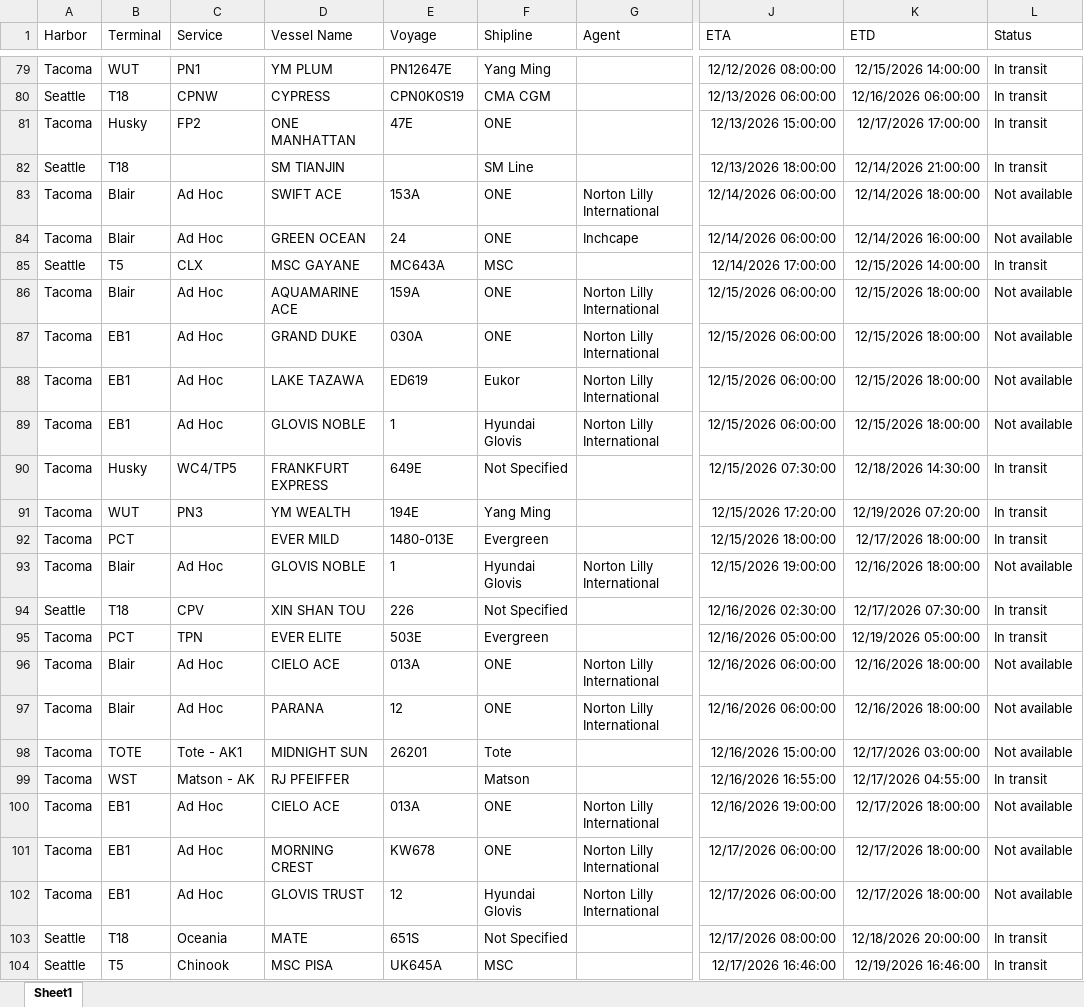
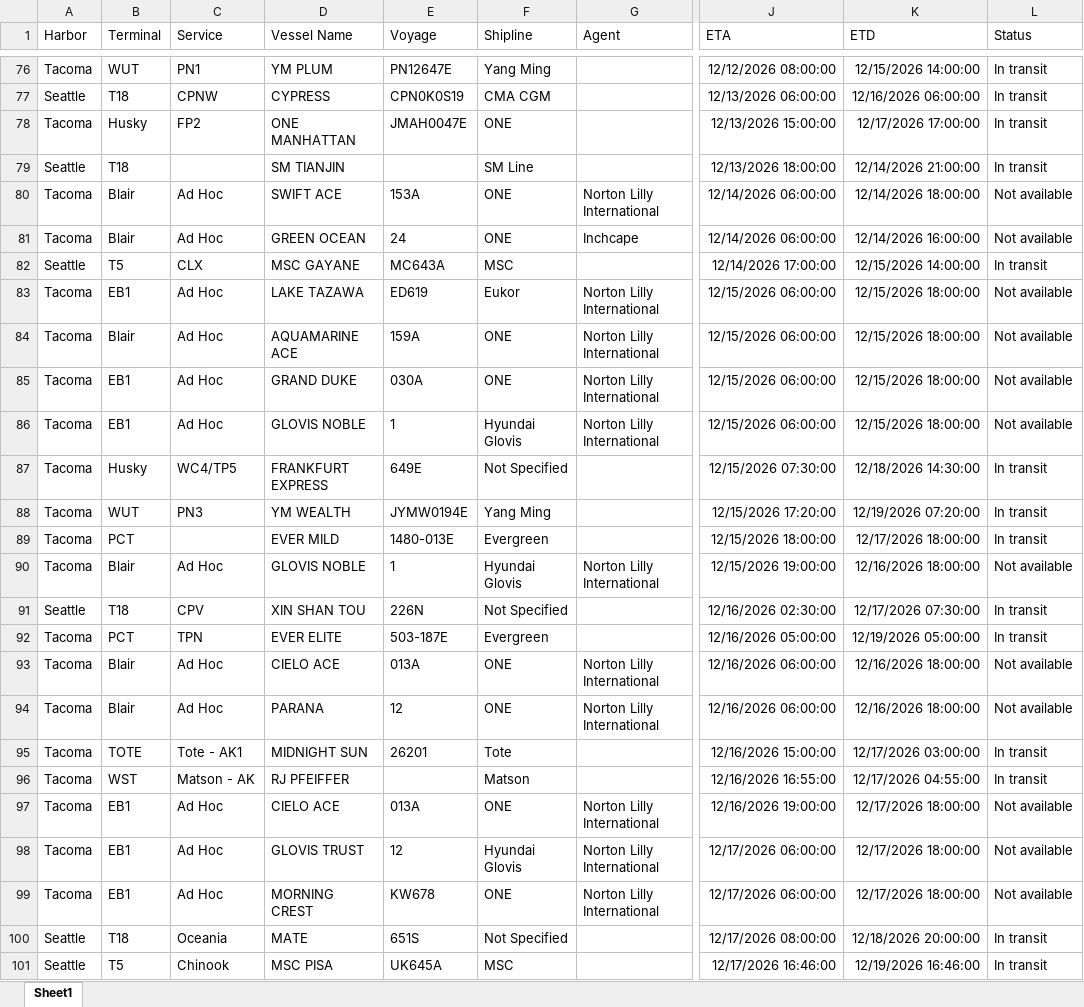
Before and after one commit to TheJoe1990/Ilwu, an Excel workbook: data/vessels/2026-11-27.xlsx, sheet Sheet1, drawn as a sheet; only a part is shown, gaps mark what is left out; values as stored, in another font and other column widths than the file's, no borders; table styles not drawn; addresses are those after the commit; the diff covers the shown part only; the diff names each change by its address in the sheet, - before the commit and + after, or states it on an @@ line.

```diff
--- a/data/vessels/2026-11-27.xlsx (sheet Sheet1)
+++ b/data/vessels/2026-11-27.xlsx (sheet Sheet1)
-E78 (Voyage): 47E
+E78 (Voyage): JMAH0047E
@@ row 88 moved to row 83: Tacoma @@
-E88 (Voyage): 194E
+E88 (Voyage): JYMW0194E
-E91 (Voyage): 226
+E91 (Voyage): 226N
-E92 (Voyage): 503E
+E92 (Voyage): 503-187E
-L95 (Status): Not available
+L95 (Status): In transit
@@ row 102 moved to row 98: Tacoma @@
```
Also changed, not shown: 3 removed rows, 3 moved rows and 5 edited cells elsewhere in this sheet, 5 other files.
